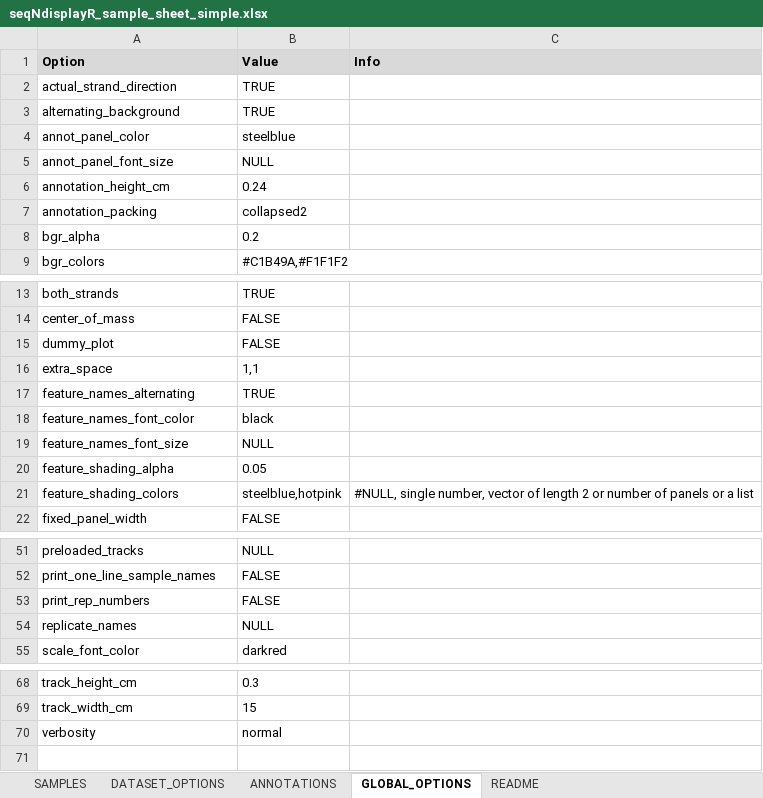
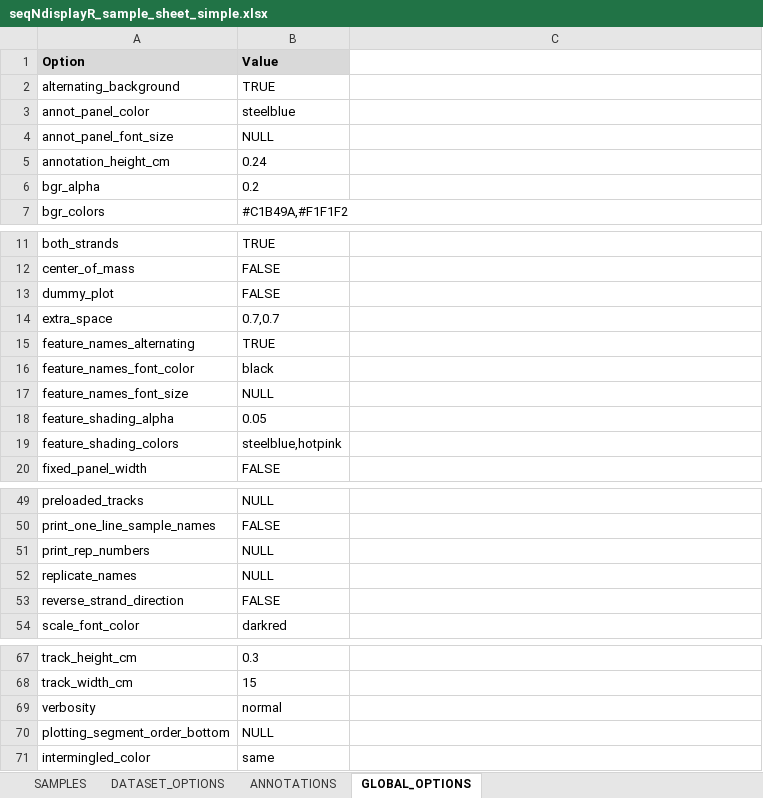
Before and after one commit to THJlab/seqNdisplayR, an Excel workbook: inst/extdata/seqNdisplayR_sample_sheet_simple.xlsx, sheet GLOBAL_OPTIONS, drawn as a sheet; only a part is shown, gaps mark what is left out; values as stored, in another font and other column widths than the file's, no borders; removed rows and columns are numbered as before the commit, all else as after; the diff covers the shown part only; the diff names each change by its address in the sheet, - before the commit and + after, or states it on an @@ line.

```diff
--- a/inst/extdata/seqNdisplayR_sample_sheet_simple.xlsx (sheet GLOBAL_OPTIONS)
+++ b/inst/extdata/seqNdisplayR_sample_sheet_simple.xlsx (sheet GLOBAL_OPTIONS)
-sheet tab: README
-C1: Info
+C1: (empty)
-C1 fill: #D9D9D9
+C1 fill: none
-row 2: actual_strand_direction | TRUE
-row 7: annotation_packing | collapsed2
-B14 (Value): 1,1
+B14 (Value): 0.7,0.7
-C19: #NULL, single number, vector of length 2 or number of panels or a list
+C19: (empty)
-B51 (Value): FALSE
+B51 (Value): NULL
+row 53: reverse_strand_direction | FALSE
+row 70: plotting_segment_order_bottom | NULL
+row 71: intermingled_color | same
```
Also changed, not shown: 2 edited cells elsewhere in this sheet, sheet DATASET_OPTIONS, sheet ANNOTATIONS, inst/extdata/minimal_example_excel_template.xlsx, inst/extdata/minimal_example_excel_template2.xlsx, 7 other files.
